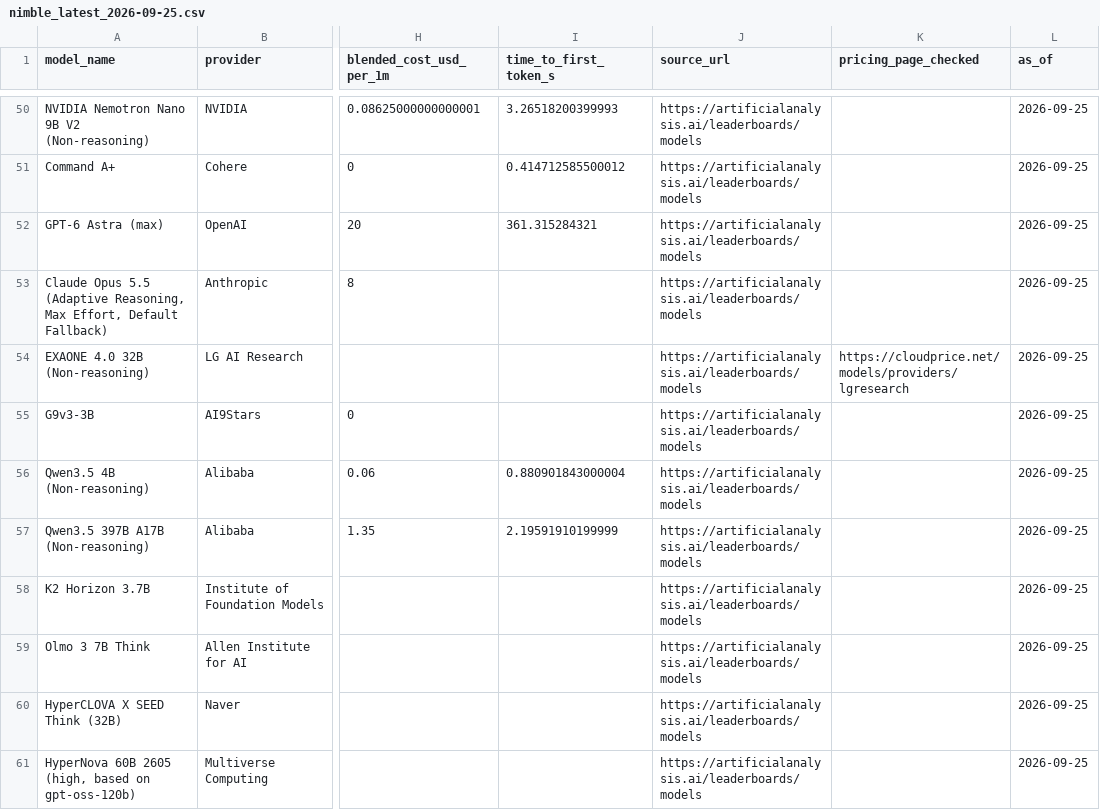
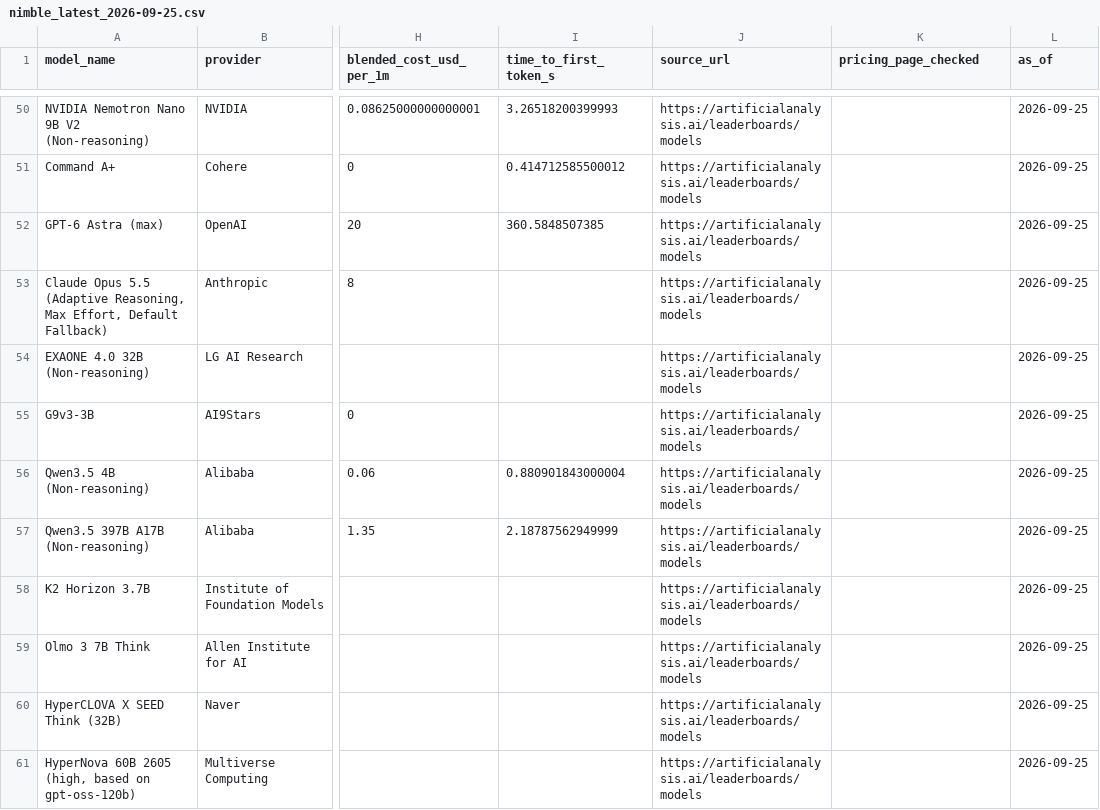
Before and after one commit to yixuan116/fin-telligent, a CSV file: data/nimble_latest_2026-09-25.csv, drawn as a sheet; only a part is shown, gaps mark what is left out; the diff covers the shown part only; the diff names each change by its address in the sheet, - before the commit and + after, or states it on an @@ line.

```diff
--- a/data/nimble_latest_2026-09-25.csv
+++ b/data/nimble_latest_2026-09-25.csv
-I52 (time_to_first_token_s): 361.315284321
+I52 (time_to_first_token_s): 360.5848507385
-K54 (pricing_page_checked): https://cloudprice.net/models/providers/lgresearch
+K54 (pricing_page_checked): (empty)
-I57 (time_to_first_token_s): 2.19591910199999
+I57 (time_to_first_token_s): 2.18787562949999
```
Also changed, not shown: 149 edited cells elsewhere in this file, 3 other files.
